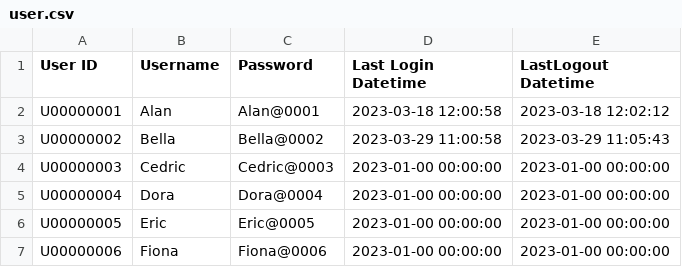
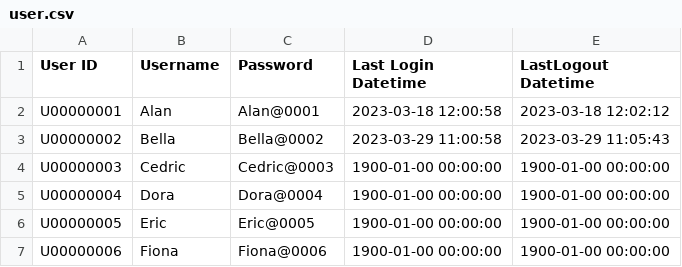
Before and after one commit to wyattcheang/DSTR_Assignment, a CSV file: csvFiles/user.csv, drawn as a sheet.

```diff
--- a/csvFiles/user.csv
+++ b/csvFiles/user.csv
@@ -3,5 +3,5 @@ U00000001,Alan,Alan@0001,2023-03-18 12:00:58,2023-03-18 12:02:12
 U00000002,Bella,Bella@0002,2023-03-29 11:00:58,2023-03-29 11:05:43
-U00000003,Cedric,Cedric@0003,2023-01-00 00:00:00,2023-01-00 00:00:00
-U00000004,Dora,Dora@0004,2023-01-00 00:00:00,2023-01-00 00:00:00
-U00000005,Eric,Eric@0005,2023-01-00 00:00:00,2023-01-00 00:00:00
-U00000006,Fiona,Fiona@0006,2023-01-00 00:00:00,2023-01-00 00:00:00
+U00000003,Cedric,Cedric@0003,1900-01-00 00:00:00,1900-01-00 00:00:00
+U00000004,Dora,Dora@0004,1900-01-00 00:00:00,1900-01-00 00:00:00
+U00000005,Eric,Eric@0005,1900-01-00 00:00:00,1900-01-00 00:00:00
+U00000006,Fiona,Fiona@0006,1900-01-00 00:00:00,1900-01-00 00:00:00
```
Also changed, not shown: 18 other files.
